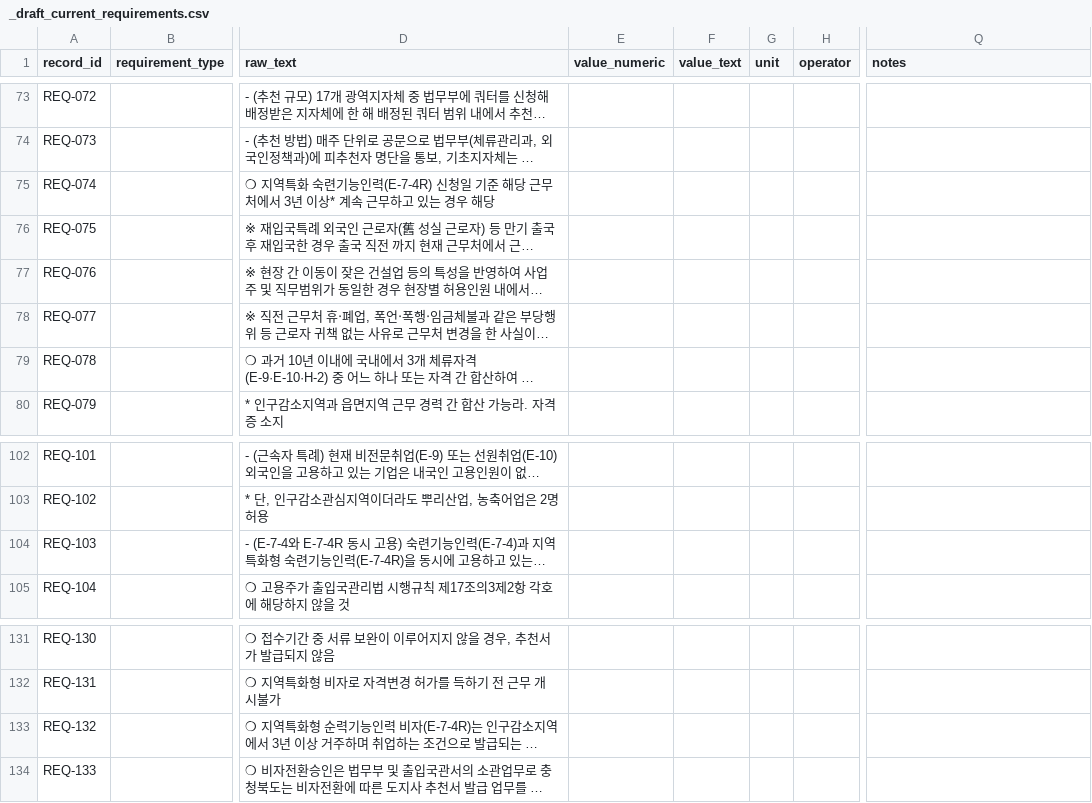
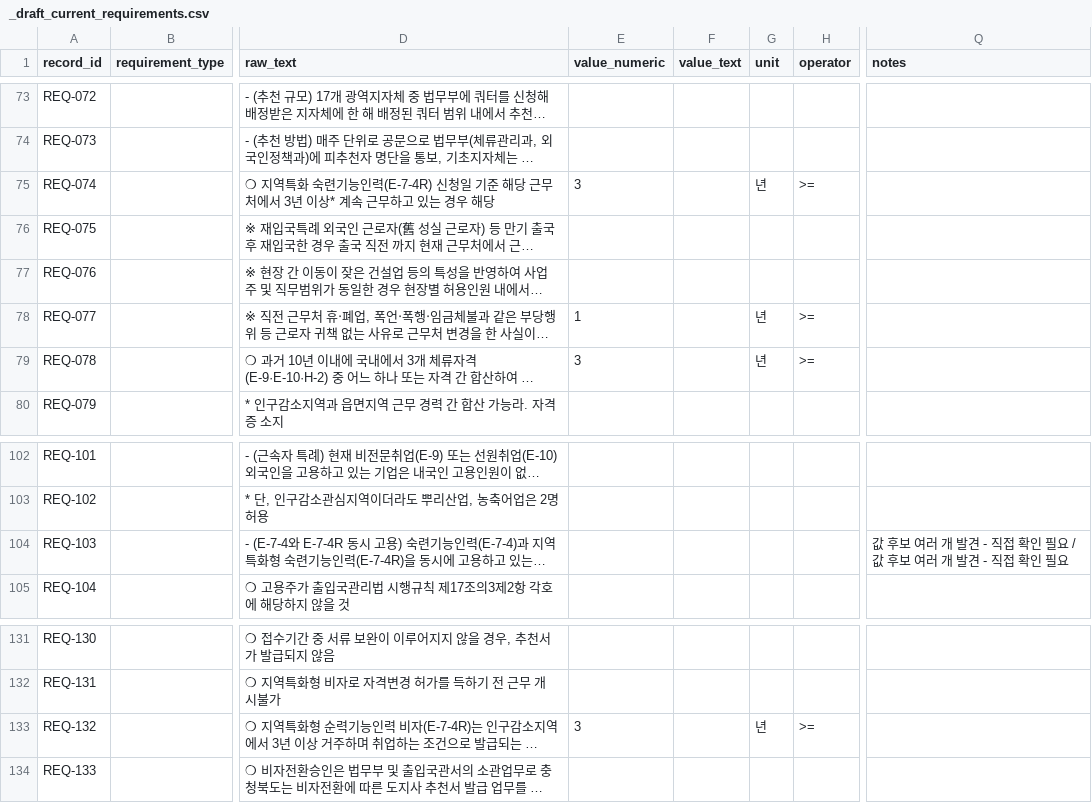
Before and after one commit to team-hansori/visa-data, a CSV file: extraction/B_E-7-4R/_draft_current_requirements.csv, drawn as a sheet; only a part is shown, gaps mark what is left out; long unchanged cells end in …; the diff covers the shown part only; the diff names each change by its address in the sheet, - before the commit and + after, or states it on an @@ line.

Commit message:
feat: raw_text에서 숫자·단위·비교연산자 자동 추출 스크립트 추가 (#15)
- scripts/extract_values.py: raw_text에서 "N년 이상", "N만원 이상" 같은
  패턴을 찾아 value_numeric/operator/unit을 자동으로 채움.
  "최근 N년간" 패턴은 measurement_window_value/unit으로 채움.
  이미 채워진 칸은 안 건드리고(재실행 안전), 후보가 여러 개면
  자동으로 안 채우고 notes에 "직접 확인 필요"로 표시함.
- 단위와 비교말 사이에 조사(을/를)가 있는 경우도 인식하도록 처리
  (예: "71명을 초과") - 처음엔 이걸 놓쳐서 복합조건 문장에서
  후보 하나만 찾고 잘못된 값을 채우는 버그가 있었음, 발견 후 수정
- tests/test_extract_values.py 추가 (11개 테스트)
- _draft_current_requirements.csv에 적용: 135행 중 22행 자동 채움

```diff
--- a/extraction/B_E-7-4R/_draft_current_requirements.csv
+++ b/extraction/B_E-7-4R/_draft_current_requirements.csv
-E75 (value_numeric): (empty)
+E75 (value_numeric): 3
-G75 (unit): (empty)
+G75 (unit): 년
-H75 (operator): (empty)
+H75 (operator): >=
-E78 (value_numeric): (empty)
+E78 (value_numeric): 1
-G78:G79 (unit): (empty)
+G78:G79 (unit): 년
-H78:H79 (operator): (empty)
+H78:H79 (operator): >=
-E79 (value_numeric): (empty)
+E79 (value_numeric): 3
-Q104 (notes): (empty)
+Q104 (notes): 값 후보 여러 개 발견 - 직접 확인 필요 / 값 후보 여러 개 발견 - 직접 확인 필요
-E133 (value_numeric): (empty)
+E133 (value_numeric): 3
-G133 (unit): (empty)
+G133 (unit): 년
-H133 (operator): (empty)
+H133 (operator): >=
```
Also changed, not shown: 74 edited cells elsewhere in this file, 2 other files.
